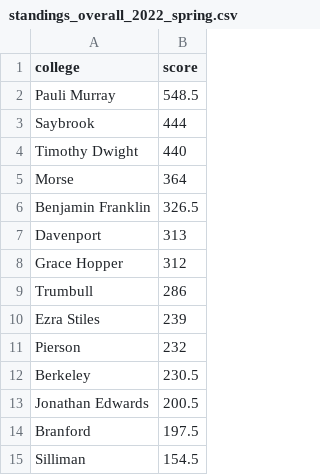
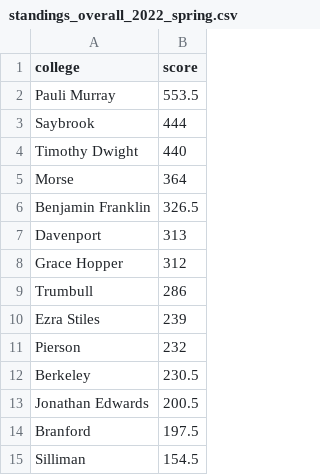
Before and after one commit to tigerjwang/YDN-intramurals-backend, a CSV file: standings_overall_2022_spring.csv, drawn as a sheet.

```diff
--- a/standings_overall_2022_spring.csv
+++ b/standings_overall_2022_spring.csv
@@ -1,3 +1,3 @@
 college,score
-Pauli Murray,548.5
+Pauli Murray,553.5
 Saybrook,444
```
Also changed, not shown: standings_kanjam_2022_spring.csv.
